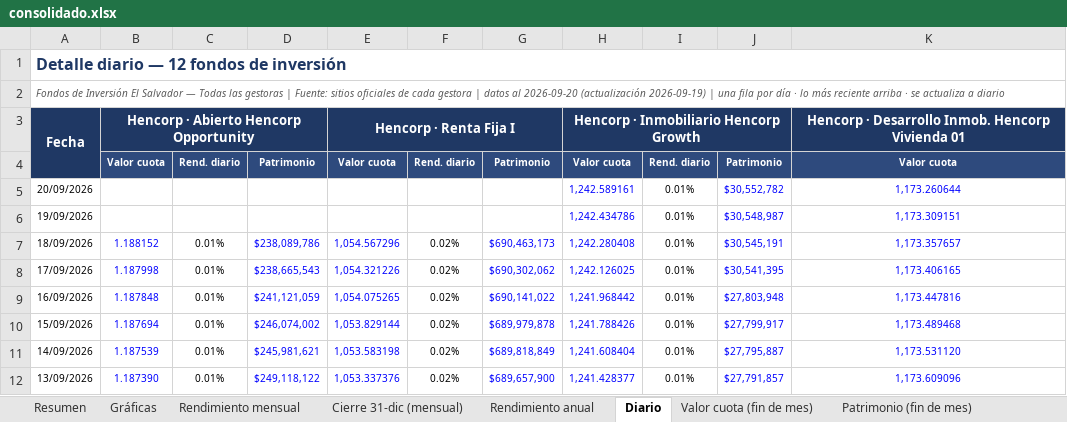
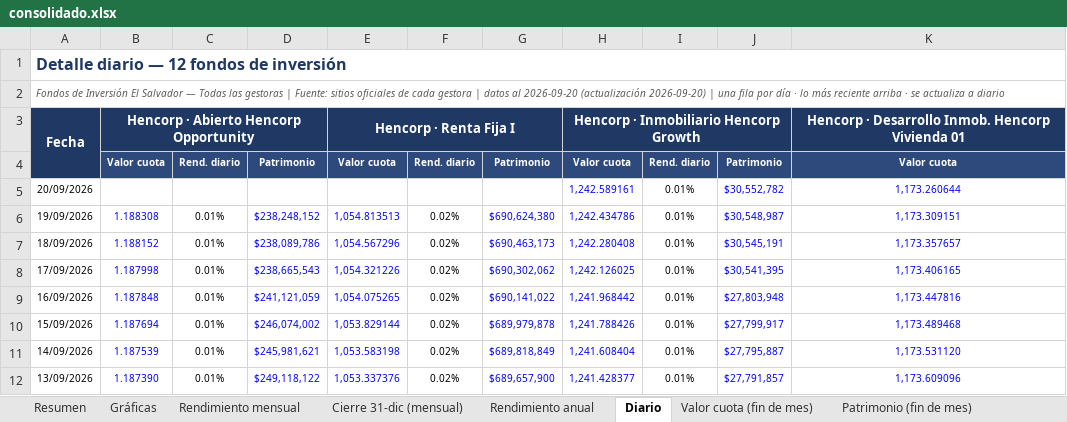
Before and after one commit to Zabaneth/fondos-hencorp, an Excel workbook: consolidado.xlsx, sheet Diario, drawn as a sheet; only a part is shown; values as stored, in another font and other column widths than the file's, no borders; the diff names each change by its address in the sheet, - before the commit and + after, or states it on an @@ line.

```diff
--- a/consolidado.xlsx (sheet Diario)
+++ b/consolidado.xlsx (sheet Diario)
-A2: …2026-09-20 (actualización 2026-09-19) | una…
+A2: …2026-09-20 (actualización 2026-09-20) | una…
-B6: (empty)
+B6: 1.188308
-C6: (empty)
+C6: 0.01%
-D6: (empty)
+D6: $238,248,152
-E6: (empty)
+E6: 1,054.813513
-F6: (empty)
+F6: 0.02%
-G6: (empty)
+G6: $690,624,380
```
Also changed, not shown: sheet Resumen, sheet Patrimonio (fin de mes), sheet Valor cuota (fin de mes), sheet Notas y metodologia, sheet Gráficas, sheet Rendimiento mensual, atlantida.xlsx, hencorp.xlsx, 2 other files.
